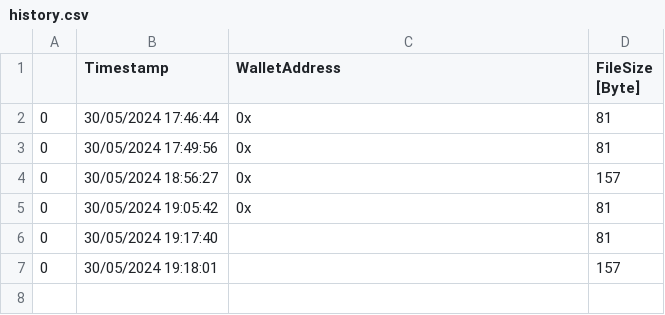
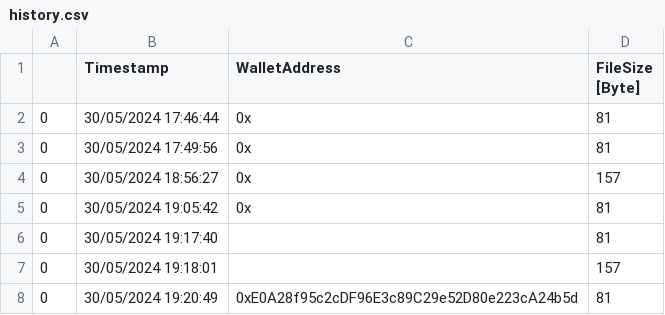
Before and after one commit to lsqrl/NewMaths, a CSV file: history.csv, drawn as a sheet.

```diff
--- a/history.csv
+++ b/history.csv
@@ -7 +7,2 @@
 0,30/05/2024 19:18:01,,157
+0,30/05/2024 19:20:49,0xE0A28f95c2cDF96E3c89C29e52D80e223cA24b5d,81
```
Also changed, not shown: 1 other file.
